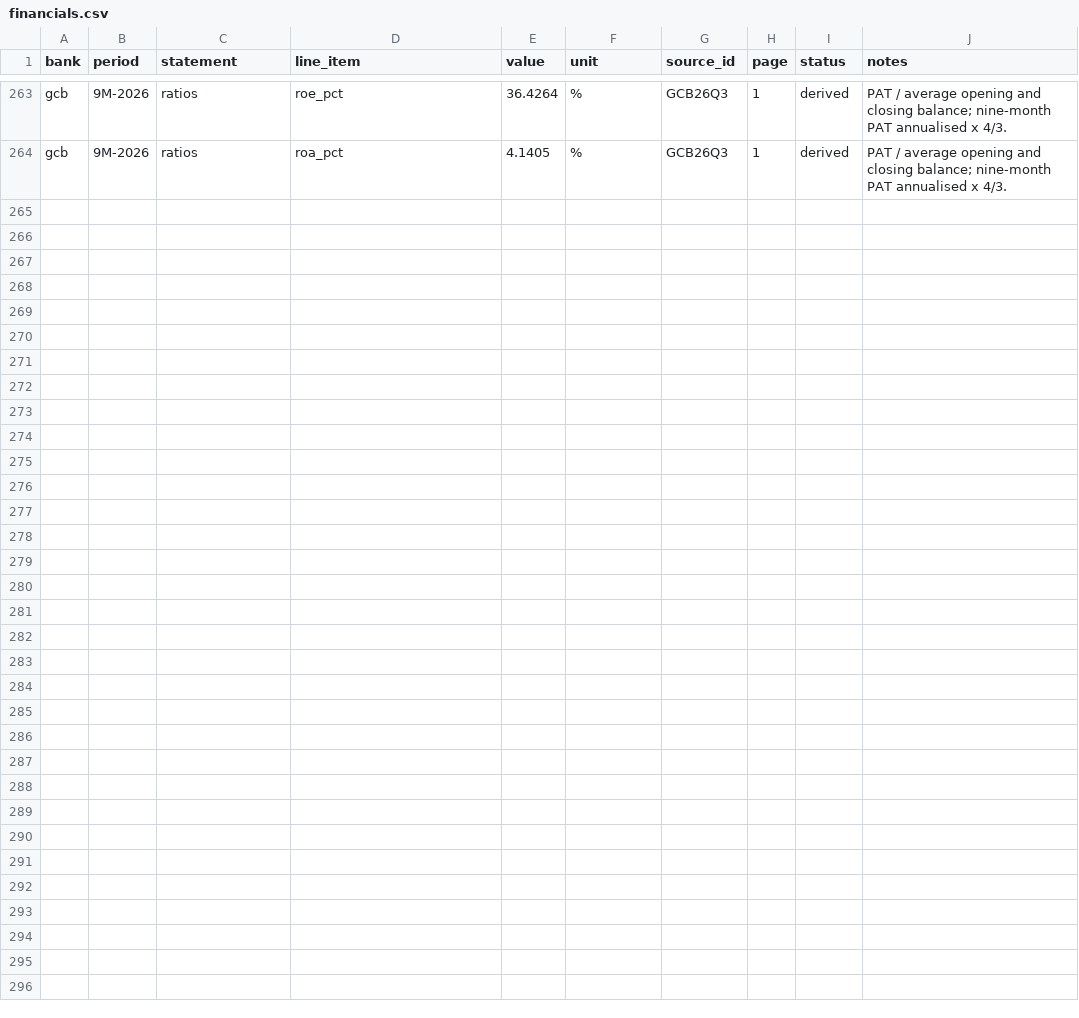
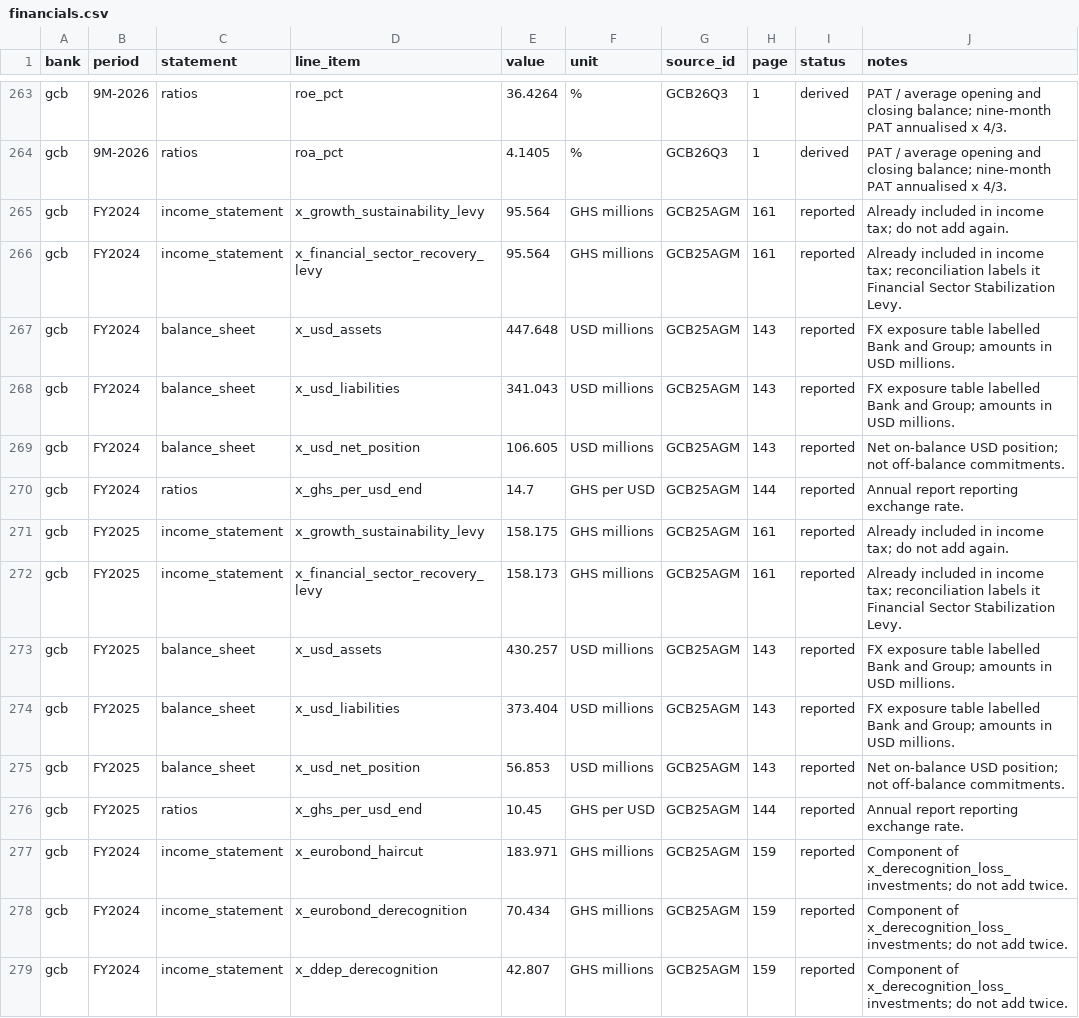
Before and after one commit to hayalows/agentroom, a CSV file: goals/ghana-bank-models/banks/gcb/financials.csv, drawn as a sheet; only a part is shown, gaps mark what is left out.

Commit message:
codex: add separately disclosed GCB levies and USD exposures

```diff
--- a/goals/ghana-bank-models/banks/gcb/financials.csv
+++ b/goals/ghana-bank-models/banks/gcb/financials.csv
@@ -264 +264,16 @@
 "gcb","9M-2026","ratios","roa_pct","4.1405","%","GCB26Q3","1","derived","PAT / average opening and closing balance; nine-month PAT annualised x 4/3."
+"gcb","FY2024","income_statement","x_growth_sustainability_levy","95.564","GHS millions","GCB25AGM","161","reported","Already included in income tax; do not add again."
+"gcb","FY2024","income_statement","x_financial_sector_recovery_levy","95.564","GHS millions","GCB25AGM","161","reported","Already included in income tax; reconciliation labels it Financial Sector Stabilization Levy."
+"gcb","FY2024","balance_sheet","x_usd_assets","447.648","USD millions","GCB25AGM","143","reported","FX exposure table labelled Bank and Group; amounts in USD millions."
+"gcb","FY2024","balance_sheet","x_usd_liabilities","341.043","USD millions","GCB25AGM","143","reported","FX exposure table labelled Bank and Group; amounts in USD millions."
+"gcb","FY2024","balance_sheet","x_usd_net_position","106.605","USD millions","GCB25AGM","143","reported","Net on-balance USD position; not off-balance commitments."
+"gcb","FY2024","ratios","x_ghs_per_usd_end","14.7","GHS per USD","GCB25AGM","144","reported","Annual report reporting exchange rate."
+"gcb","FY2025","income_statement","x_growth_sustainability_levy","158.175","GHS millions","GCB25AGM","161","reported","Already included in income tax; do not add again."
+"gcb","FY2025","income_statement","x_financial_sector_recovery_levy","158.173","GHS millions","GCB25AGM","161","reported","Already included in income tax; reconciliation labels it Financial Sector Stabilization Levy."
+"gcb","FY2025","balance_sheet","x_usd_assets","430.257","USD millions","GCB25AGM","143","reported","FX exposure table labelled Bank and Group; amounts in USD millions."
+"gcb","FY2025","balance_sheet","x_usd_liabilities","373.404","USD millions","GCB25AGM","143","reported","FX exposure table labelled Bank and Group; amounts in USD millions."
+"gcb","FY2025","balance_sheet","x_usd_net_position","56.853","USD millions","GCB25AGM","143","reported","Net on-balance USD position; not off-balance commitments."
+"gcb","FY2025","ratios","x_ghs_per_usd_end","10.45","GHS per USD","GCB25AGM","144","reported","Annual report reporting exchange rate."
+"gcb","FY2024","income_statement","x_eurobond_haircut","183.971","GHS millions","GCB25AGM","159","reported","Component of x_derecognition_loss_investments; do not add twice."
+"gcb","FY2024","income_statement","x_eurobond_derecognition","70.434","GHS millions","GCB25AGM","159","reported","Component of x_derecognition_loss_investments; do not add twice."
+"gcb","FY2024","income_statement","x_ddep_derecognition","42.807","GHS millions","GCB25AGM","159","reported","Component of x_derecognition_loss_investments; do not add twice."
```
